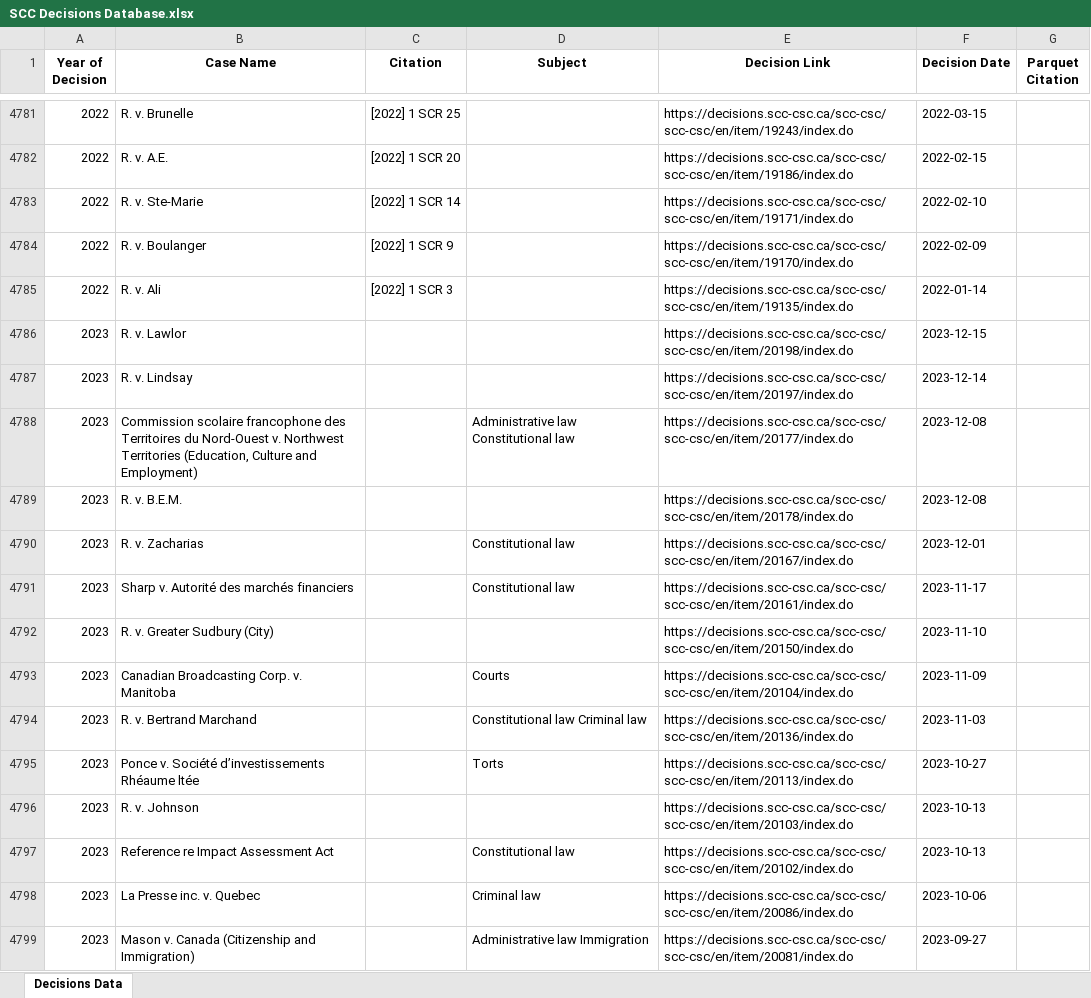
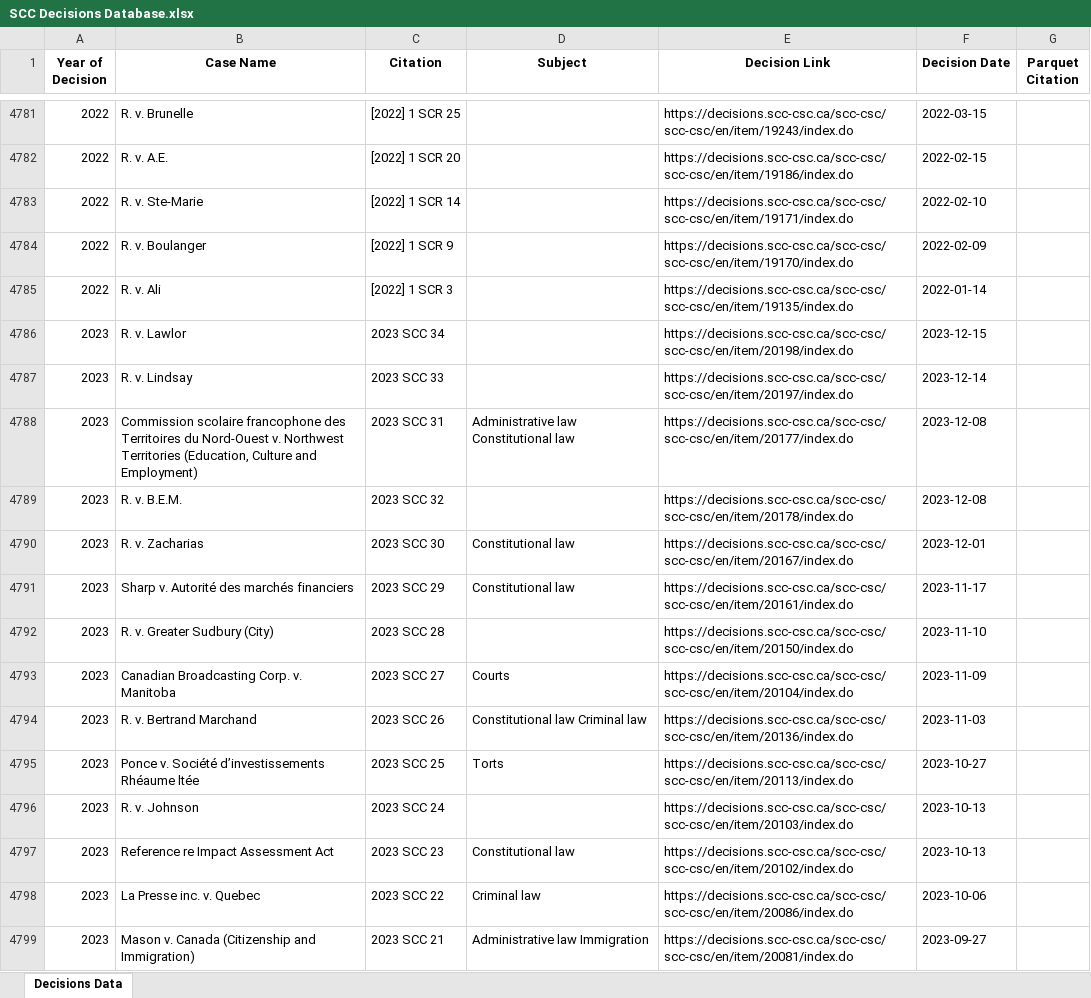
Before and after one commit to brandon-mattalo/Supreme-Court-Rules-and-Standards-Project, an Excel workbook: SCC Decisions Database.xlsx, sheet Decisions Data, drawn as a sheet; only a part is shown, gaps mark what is left out; values as stored, in another font and other column widths than the file's, no borders; the diff covers the shown part only; the diff names each change by its address in the sheet, - before the commit and + after, or states it on an @@ line.

```diff
--- a/SCC Decisions Database.xlsx (sheet Decisions Data)
+++ b/SCC Decisions Database.xlsx (sheet Decisions Data)
-C4786 (Citation): (empty)
+C4786 (Citation): 2023 SCC 34
-C4787 (Citation): (empty)
+C4787 (Citation): 2023 SCC 33
-C4788 (Citation): (empty)
+C4788 (Citation): 2023 SCC 31
-C4789 (Citation): (empty)
+C4789 (Citation): 2023 SCC 32
-C4790 (Citation): (empty)
+C4790 (Citation): 2023 SCC 30
-C4791 (Citation): (empty)
+C4791 (Citation): 2023 SCC 29
-C4792 (Citation): (empty)
+C4792 (Citation): 2023 SCC 28
-C4793 (Citation): (empty)
+C4793 (Citation): 2023 SCC 27
-C4794 (Citation): (empty)
+C4794 (Citation): 2023 SCC 26
-C4795 (Citation): (empty)
+C4795 (Citation): 2023 SCC 25
-C4796 (Citation): (empty)
+C4796 (Citation): 2023 SCC 24
-C4797 (Citation): (empty)
+C4797 (Citation): 2023 SCC 23
-C4798 (Citation): (empty)
+C4798 (Citation): 2023 SCC 22
-C4799 (Citation): (empty)
+C4799 (Citation): 2023 SCC 21
```
Also changed, not shown: 83 edited cells elsewhere in this sheet, 13 other files.
